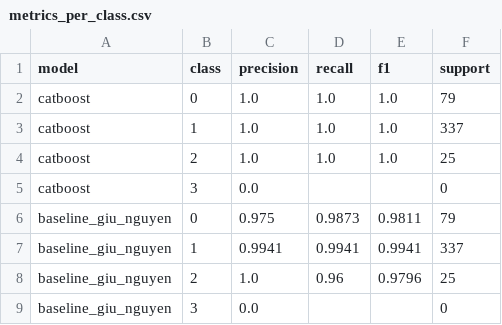
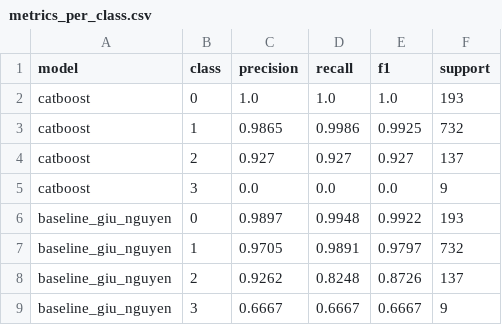
Before and after one commit to nguyenanhtuak456-beep/asthma-prediction-system, a CSV file: predictions/metrics_per_class.csv, drawn as a sheet.

```diff
--- a/predictions/metrics_per_class.csv
+++ b/predictions/metrics_per_class.csv
@@ -1,9 +1,9 @@
 model,class,precision,recall,f1,support
-catboost,0,1.0,1.0,1.0,79
-catboost,1,1.0,1.0,1.0,337
-catboost,2,1.0,1.0,1.0,25
-catboost,3,0.0,,,0
-baseline_giu_nguyen,0,0.975,0.9873,0.9811,79
-baseline_giu_nguyen,1,0.9941,0.9941,0.9941,337
-baseline_giu_nguyen,2,1.0,0.96,0.9796,25
-baseline_giu_nguyen,3,0.0,,,0
+catboost,0,1.0,1.0,1.0,193
+catboost,1,0.9865,0.9986,0.9925,732
+catboost,2,0.927,0.927,0.927,137
+catboost,3,0.0,0.0,0.0,9
+baseline_giu_nguyen,0,0.9897,0.9948,0.9922,193
+baseline_giu_nguyen,1,0.9705,0.9891,0.9797,732
+baseline_giu_nguyen,2,0.9262,0.8248,0.8726,137
+baseline_giu_nguyen,3,0.6667,0.6667,0.6667,9
```
Also changed, not shown: predictions/latest_predictions.csv, predictions/metrics.csv, 2 other files.
